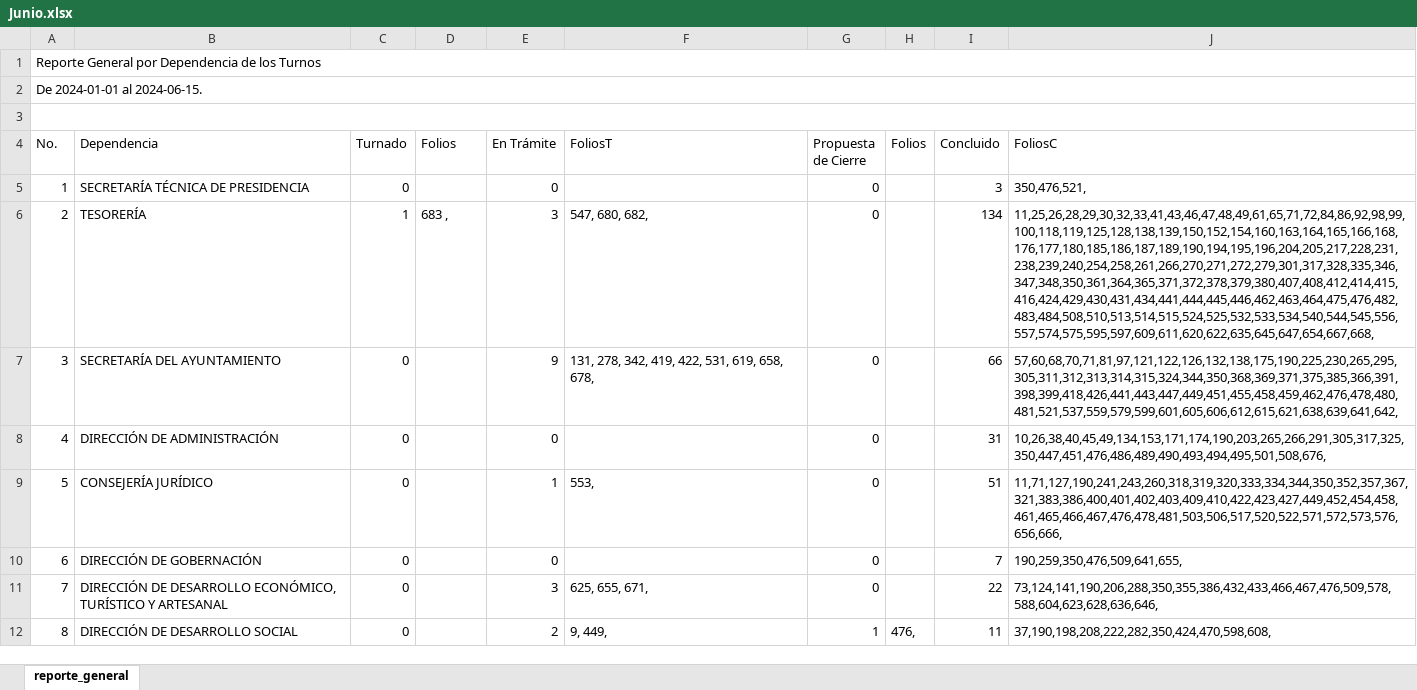
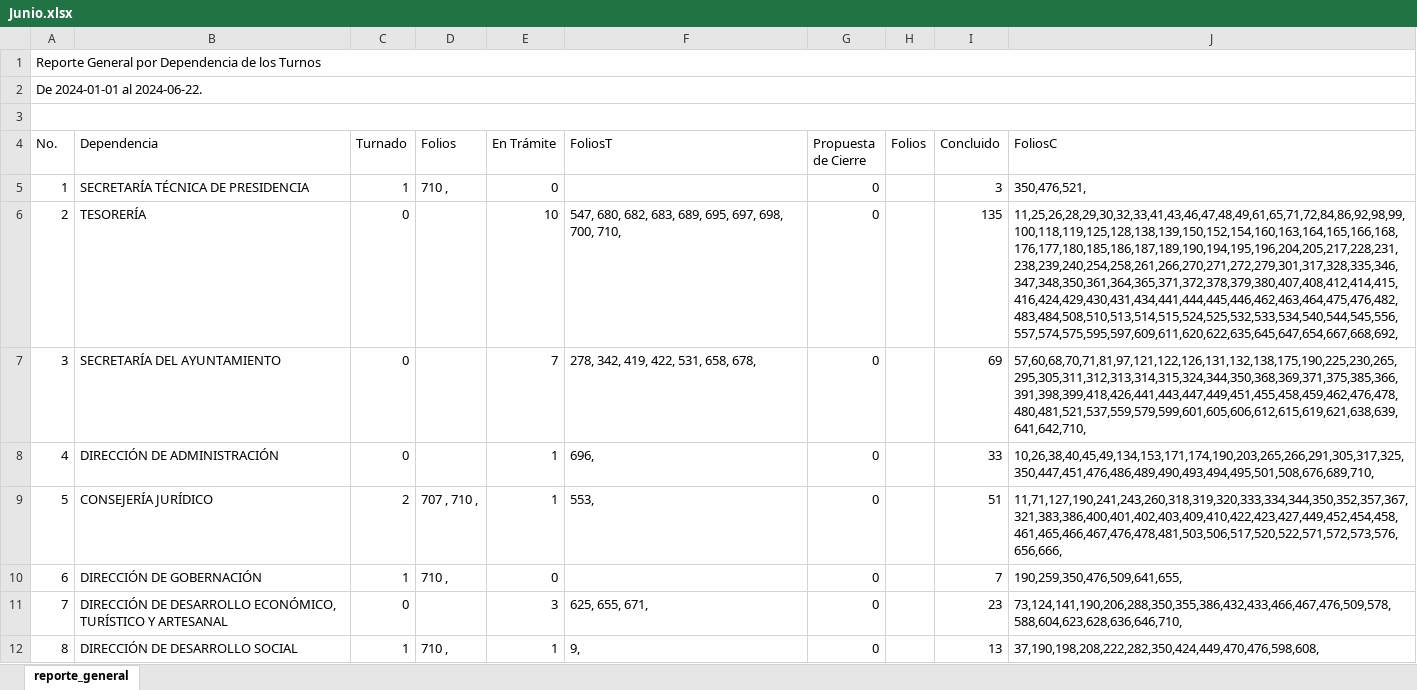
Before and after one commit to DimitryGarces/Horus, an Excel workbook: py/Junio.xlsx, sheet reporte_general, drawn as a sheet; only a part is shown; values as stored, in another font and other column widths than the file's, no cell formats; the diff covers the shown part only; the diff names each change by its address in the sheet, - before the commit and + after, or states it on an @@ line.

```diff
--- a/py/Junio.xlsx (sheet reporte_general)
+++ b/py/Junio.xlsx (sheet reporte_general)
-A2 (No.): De 2024-01-01 al 2024-06-15.
+A2 (No.): De 2024-01-01 al 2024-06-22.
-C5 (Turnado): 0
+C5 (Turnado): 1
-D5 (Folios): (empty)
+D5 (Folios): 710 ,
-C6 (Turnado): 1
+C6 (Turnado): 0
-D6 (Folios): 683 ,
+D6 (Folios): (empty)
-E6 (En Trámite): 3
+E6 (En Trámite): 10
-F6 (FoliosT): 547, 680, 682,
+F6 (FoliosT): 547, 680, 682, 683, 689, 695, 697, 698, 700, 710,
-I6 (Concluido): 134
+I6 (Concluido): 135
-J6 (FoliosC): 11,25,26,28,29,30,32,33,41,43,46,47,48,49,61,65,71,72,84,86,92,98,99,100,118,119,125,128,138,139,150,152,154,160,163,164,165,166,168,176,177,180,185,186,187,189,190,194,195,196,204,205,217,228,231,238,239,240,254,258,261,266,270,271,272,279,301,317,328,335,346,347,348,350,361,364,365,371,372,378,379,380,407,408,412,414,415,416,424,429,430,431,434,441,444,445,446,462,463,464,475,476,482,483,484,508,510,513,514,515,524,525,532,533,534,540,544,545,556,557,574,575,595,597,609,611,620,622,635,645,647,654,667,668,
+J6 (FoliosC): 11,25,26,28,29,30,32,33,41,43,46,47,48,49,61,65,71,72,84,86,92,98,99,100,118,119,125,128,138,139,150,152,154,160,163,164,165,166,168,176,177,180,185,186,187,189,190,194,195,196,204,205,217,228,231,238,239,240,254,258,261,266,270,271,272,279,301,317,328,335,346,347,348,350,361,364,365,371,372,378,379,380,407,408,412,414,415,416,424,429,430,431,434,441,444,445,446,462,463,464,475,476,482,483,484,508,510,513,514,515,524,525,532,533,534,540,544,545,556,557,574,575,595,597,609,611,620,622,635,645,647,654,667,668,692,
-E7 (En Trámite): 9
+E7 (En Trámite): 7
-F7 (FoliosT): 131, 278, 342, 419, 422, 531, 619, 658, 678,
+F7 (FoliosT): 278, 342, 419, 422, 531, 658, 678,
-I7 (Concluido): 66
+I7 (Concluido): 69
-J7 (FoliosC): 57,60,68,70,71,81,97,121,122,126,132,138,175,190,225,230,265,295,305,311,312,313,314,315,324,344,350,368,369,371,375,385,366,391,398,399,418,426,441,443,447,449,451,455,458,459,462,476,478,480,481,521,537,559,579,599,601,605,606,612,615,621,638,639,641,642,
+J7 (FoliosC): 57,60,68,70,71,81,97,121,122,126,131,132,138,175,190,225,230,265,295,305,311,312,313,314,315,324,344,350,368,369,371,375,385,366,391,398,399,418,426,441,443,447,449,451,455,458,459,462,476,478,480,481,521,537,559,579,599,601,605,606,612,615,619,621,638,639,641,642,710,
-E8 (En Trámite): 0
+E8 (En Trámite): 1
-F8 (FoliosT): (empty)
+F8 (FoliosT): 696,
-I8 (Concluido): 31
+I8 (Concluido): 33
-J8 (FoliosC): 10,26,38,40,45,49,134,153,171,174,190,203,265,266,291,305,317,325,350,447,451,476,486,489,490,493,494,495,501,508,676,
+J8 (FoliosC): 10,26,38,40,45,49,134,153,171,174,190,203,265,266,291,305,317,325,350,447,451,476,486,489,490,493,494,495,501,508,676,689,710,
-C9 (Turnado): 0
+C9 (Turnado): 2
-D9 (Folios): (empty)
+D9 (Folios): 707 , 710 ,
-C10 (Turnado): 0
+C10 (Turnado): 1
-D10 (Folios): (empty)
+D10 (Folios): 710 ,
-I11 (Concluido): 22
+I11 (Concluido): 23
-J11 (FoliosC): 73,124,141,190,206,288,350,355,386,432,433,466,467,476,509,578,588,604,623,628,636,646,
+J11 (FoliosC): 73,124,141,190,206,288,350,355,386,432,433,466,467,476,509,578,588,604,623,628,636,646,710,
-C12 (Turnado): 0
+C12 (Turnado): 1
-D12 (Folios): (empty)
+D12 (Folios): 710 ,
-E12 (En Trámite): 2
+E12 (En Trámite): 1
-F12 (FoliosT): 9, 449,
+F12 (FoliosT): 9,
-G12 (Propuesta de Cierre): 1
+G12 (Propuesta de Cierre): 0
-H12 (Folios): 476,
+H12 (Folios): (empty)
-I12 (Concluido): 11
+I12 (Concluido): 13
-J12 (FoliosC): 37,190,198,208,222,282,350,424,470,598,608,
+J12 (FoliosC): 37,190,198,208,222,282,350,424,449,470,476,598,608,
```
Also changed, not shown: 1 added row, 1 removed row and 117 edited cells elsewhere in this sheet, cell formats, py/Direcc.xlsx, 7 other files.
